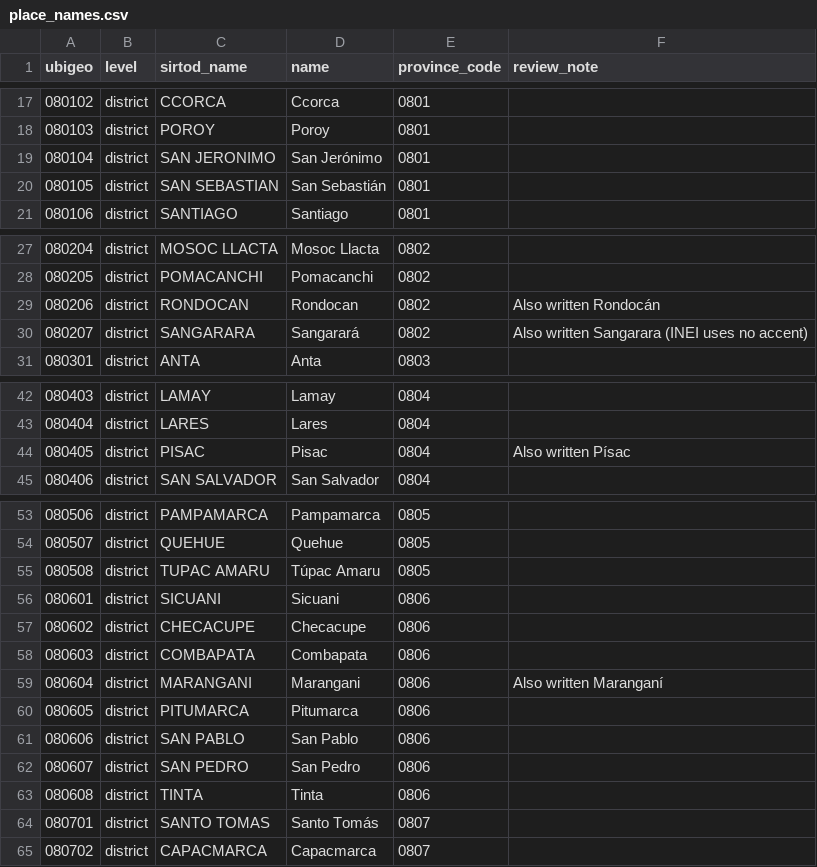
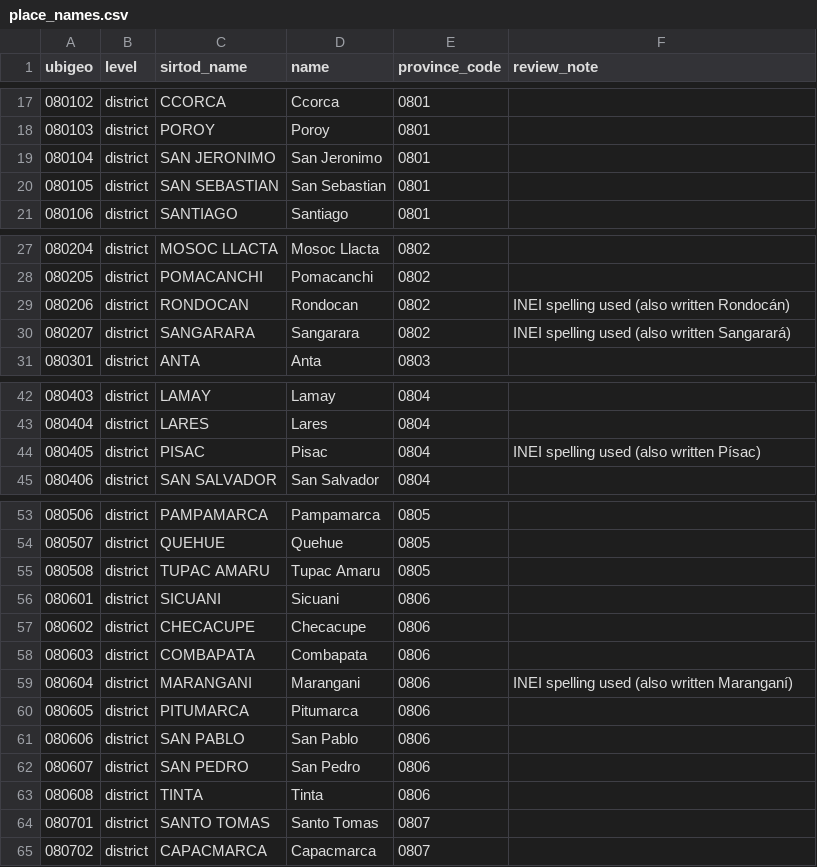
Before and after one commit to pvillaparo/cusco-data, a CSV file: website/place_names.csv, drawn as a sheet; only a part is shown, gaps mark what is left out; the diff covers the shown part only.

```diff
--- a/website/place_names.csv
+++ b/website/place_names.csv
@@ -18,4 +18,4 @@ ubigeo,level,sirtod_name,name,province_code,review_note
 080103,district,POROY,Poroy,0801,
-080104,district,SAN JERONIMO,San Jerónimo,0801,
-080105,district,SAN SEBASTIAN,San Sebastián,0801,
+080104,district,SAN JERONIMO,San Jeronimo,0801,
+080105,district,SAN SEBASTIAN,San Sebastian,0801,
 080106,district,SANTIAGO,Santiago,0801,
@@ -28,4 +28,4 @@ ubigeo,level,sirtod_name,name,province_code,review_note
 080205,district,POMACANCHI,Pomacanchi,0802,
-080206,district,RONDOCAN,Rondocan,0802,Also written Rondocán
-080207,district,SANGARARA,Sangarará,0802,Also written Sangarara (INEI uses no accent)
+080206,district,RONDOCAN,Rondocan,0802,INEI spelling used (also written Rondocán)
+080207,district,SANGARARA,Sangarara,0802,INEI spelling used (also written Sangarará)
 080301,district,ANTA,Anta,0803,
@@ -43,3 +43,3 @@ ubigeo,level,sirtod_name,name,province_code,review_note
 080404,district,LARES,Lares,0804,
-080405,district,PISAC,Pisac,0804,Also written Písac
+080405,district,PISAC,Pisac,0804,INEI spelling used (also written Písac)
 080406,district,SAN SALVADOR,San Salvador,0804,
@@ -54,3 +54,3 @@ ubigeo,level,sirtod_name,name,province_code,review_note
 080507,district,QUEHUE,Quehue,0805,
-080508,district,TUPAC AMARU,Túpac Amaru,0805,
+080508,district,TUPAC AMARU,Tupac Amaru,0805,
 080601,district,SICUANI,Sicuani,0806,
@@ -58,3 +58,3 @@ ubigeo,level,sirtod_name,name,province_code,review_note
 080603,district,COMBAPATA,Combapata,0806,
-080604,district,MARANGANI,Marangani,0806,Also written Maranganí
+080604,district,MARANGANI,Marangani,0806,INEI spelling used (also written Maranganí)
 080605,district,PITUMARCA,Pitumarca,0806,
@@ -63,3 +63,3 @@ ubigeo,level,sirtod_name,name,province_code,review_note
 080608,district,TINTA,Tinta,0806,
-080701,district,SANTO TOMAS,Santo Tomás,0807,
+080701,district,SANTO TOMAS,Santo Tomas,0807,
 080702,district,CAPACMARCA,Capacmarca,0807,
```
Also changed, not shown: 2 edited cells elsewhere in this file, 7 other files.
